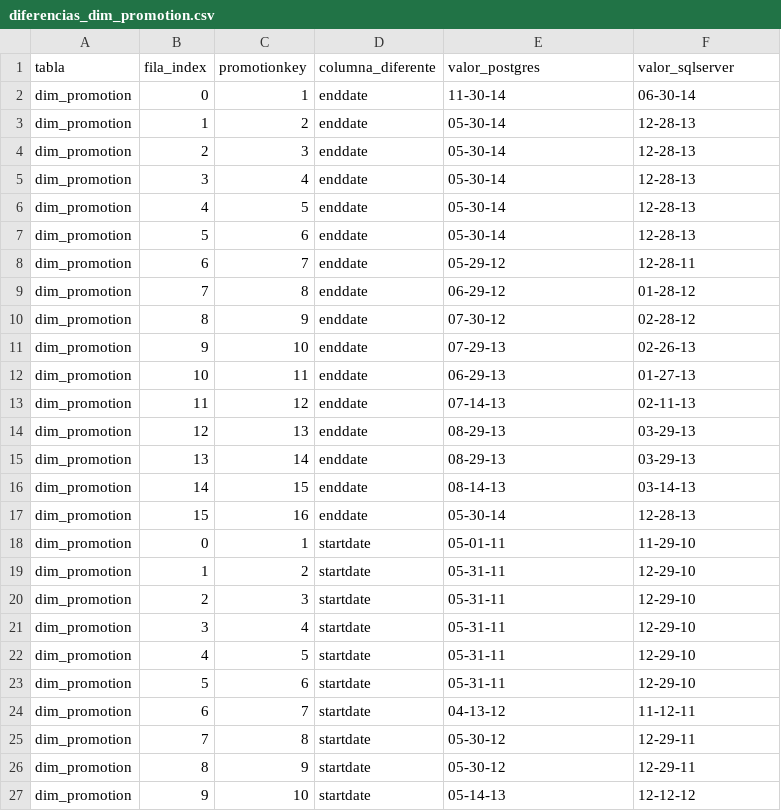
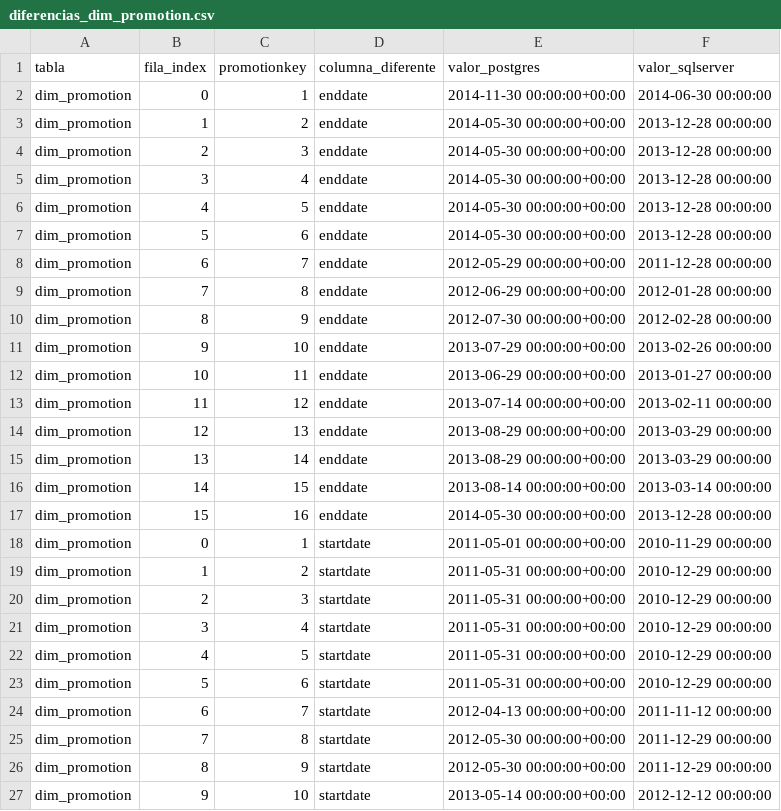
Before and after one commit to MiguelSalcedo225/ETL, a CSV file: notebooks/diferencias_dim_promotion.csv, drawn as a sheet; only a part is shown; the diff covers the shown part only.

```diff
--- a/notebooks/diferencias_dim_promotion.csv
+++ b/notebooks/diferencias_dim_promotion.csv
@@ -1,27 +1,27 @@
 tabla,fila_index,promotionkey,columna_diferente,valor_postgres,valor_sqlserver
-dim_promotion,0,1,enddate,11-30-14,06-30-14
-dim_promotion,1,2,enddate,05-30-14,12-28-13
-dim_promotion,2,3,enddate,05-30-14,12-28-13
-dim_promotion,3,4,enddate,05-30-14,12-28-13
-dim_promotion,4,5,enddate,05-30-14,12-28-13
-dim_promotion,5,6,enddate,05-30-14,12-28-13
-dim_promotion,6,7,enddate,05-29-12,12-28-11
-dim_promotion,7,8,enddate,06-29-12,01-28-12
-dim_promotion,8,9,enddate,07-30-12,02-28-12
-dim_promotion,9,10,enddate,07-29-13,02-26-13
-dim_promotion,10,11,enddate,06-29-13,01-27-13
-dim_promotion,11,12,enddate,07-14-13,02-11-13
-dim_promotion,12,13,enddate,08-29-13,03-29-13
-dim_promotion,13,14,enddate,08-29-13,03-29-13
-dim_promotion,14,15,enddate,08-14-13,03-14-13
-dim_promotion,15,16,enddate,05-30-14,12-28-13
-dim_promotion,0,1,startdate,05-01-11,11-29-10
-dim_promotion,1,2,startdate,05-31-11,12-29-10
-dim_promotion,2,3,startdate,05-31-11,12-29-10
-dim_promotion,3,4,startdate,05-31-11,12-29-10
-dim_promotion,4,5,startdate,05-31-11,12-29-10
-dim_promotion,5,6,startdate,05-31-11,12-29-10
-dim_promotion,6,7,startdate,04-13-12,11-12-11
-dim_promotion,7,8,startdate,05-30-12,12-29-11
-dim_promotion,8,9,startdate,05-30-12,12-29-11
-dim_promotion,9,10,startdate,05-14-13,12-12-12
+dim_promotion,0,1,enddate,2014-11-30 00:00:00+00:00,2014-06-30 00:00:00
+dim_promotion,1,2,enddate,2014-05-30 00:00:00+00:00,2013-12-28 00:00:00
+dim_promotion,2,3,enddate,2014-05-30 00:00:00+00:00,2013-12-28 00:00:00
+dim_promotion,3,4,enddate,2014-05-30 00:00:00+00:00,2013-12-28 00:00:00
+dim_promotion,4,5,enddate,2014-05-30 00:00:00+00:00,2013-12-28 00:00:00
+dim_promotion,5,6,enddate,2014-05-30 00:00:00+00:00,2013-12-28 00:00:00
+dim_promotion,6,7,enddate,2012-05-29 00:00:00+00:00,2011-12-28 00:00:00
+dim_promotion,7,8,enddate,2012-06-29 00:00:00+00:00,2012-01-28 00:00:00
+dim_promotion,8,9,enddate,2012-07-30 00:00:00+00:00,2012-02-28 00:00:00
+dim_promotion,9,10,enddate,2013-07-29 00:00:00+00:00,2013-02-26 00:00:00
+dim_promotion,10,11,enddate,2013-06-29 00:00:00+00:00,2013-01-27 00:00:00
+dim_promotion,11,12,enddate,2013-07-14 00:00:00+00:00,2013-02-11 00:00:00
+dim_promotion,12,13,enddate,2013-08-29 00:00:00+00:00,2013-03-29 00:00:00
+dim_promotion,13,14,enddate,2013-08-29 00:00:00+00:00,2013-03-29 00:00:00
+dim_promotion,14,15,enddate,2013-08-14 00:00:00+00:00,2013-03-14 00:00:00
+dim_promotion,15,16,enddate,2014-05-30 00:00:00+00:00,2013-12-28 00:00:00
+dim_promotion,0,1,startdate,2011-05-01 00:00:00+00:00,2010-11-29 00:00:00
+dim_promotion,1,2,startdate,2011-05-31 00:00:00+00:00,2010-12-29 00:00:00
+dim_promotion,2,3,startdate,2011-05-31 00:00:00+00:00,2010-12-29 00:00:00
+dim_promotion,3,4,startdate,2011-05-31 00:00:00+00:00,2010-12-29 00:00:00
+dim_promotion,4,5,startdate,2011-05-31 00:00:00+00:00,2010-12-29 00:00:00
+dim_promotion,5,6,startdate,2011-05-31 00:00:00+00:00,2010-12-29 00:00:00
+dim_promotion,6,7,startdate,2012-04-13 00:00:00+00:00,2011-11-12 00:00:00
+dim_promotion,7,8,startdate,2012-05-30 00:00:00+00:00,2011-12-29 00:00:00
+dim_promotion,8,9,startdate,2012-05-30 00:00:00+00:00,2011-12-29 00:00:00
+dim_promotion,9,10,startdate,2013-05-14 00:00:00+00:00,2012-12-12 00:00:00
```
Also changed, not shown: 12 edited cells elsewhere in this file, notebooks/diferencias_dim_employee.csv, notebooks/diferencias_fact_internet_sales.csv, 4 other files.
